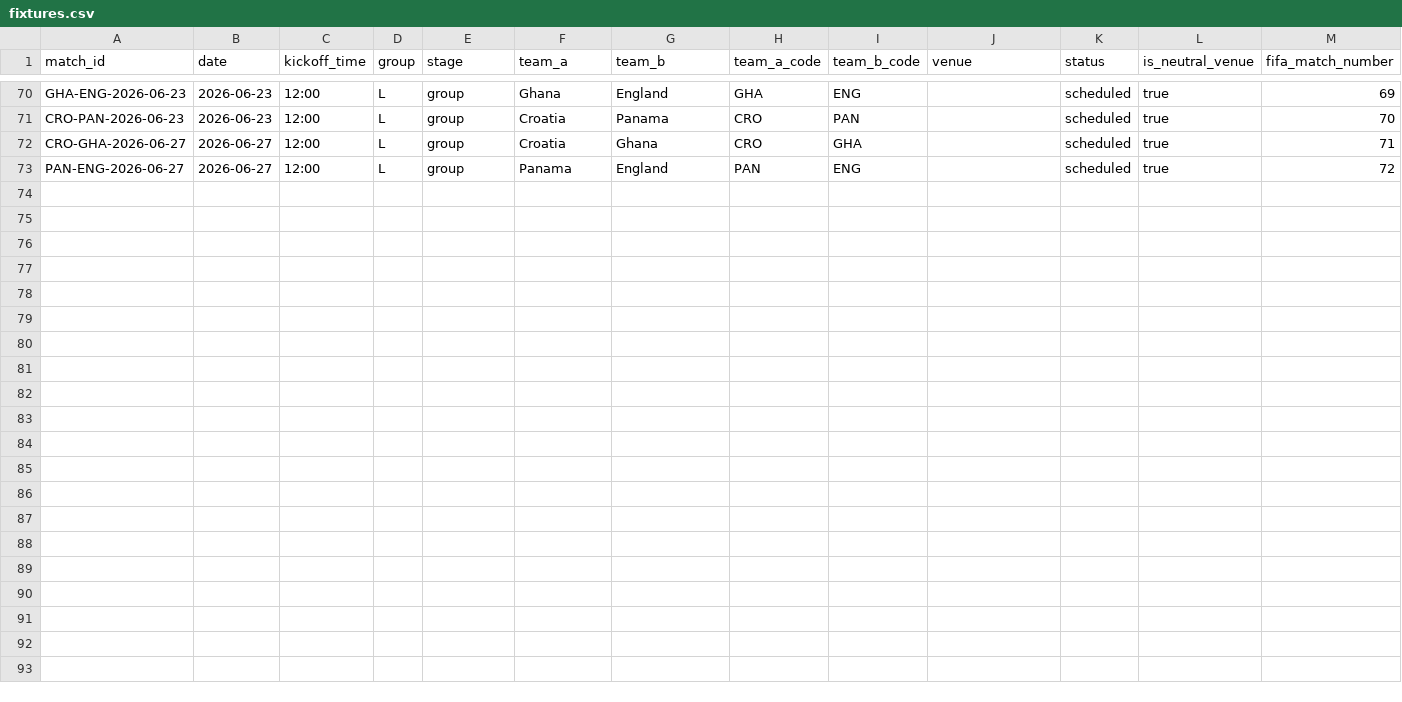
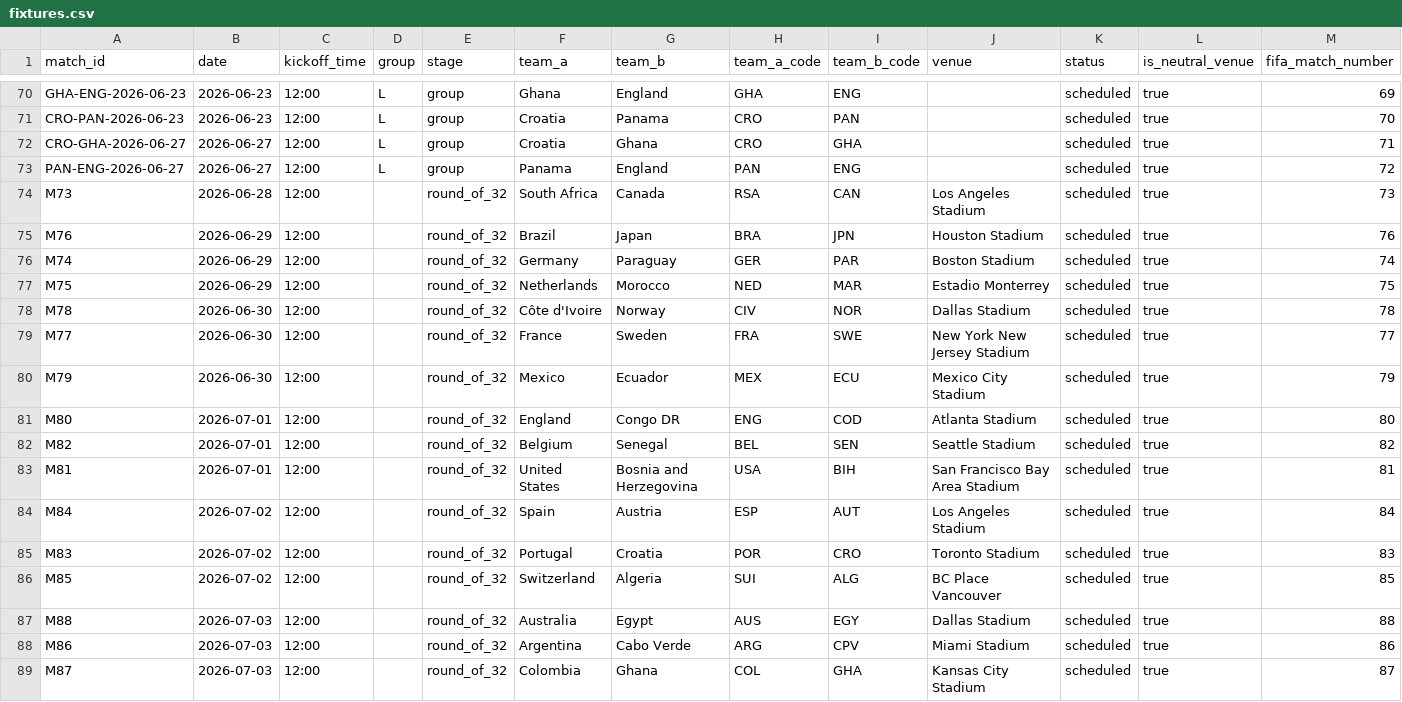
Before and after one commit to Andre-MK04/Worldcup_predictor_v2, a CSV file: data/processed/fixtures.csv, drawn as a sheet; only a part is shown, gaps mark what is left out.

Commit message:
round of 32

```diff
--- a/data/processed/fixtures.csv
+++ b/data/processed/fixtures.csv
@@ -73 +73,17 @@ CRO-GHA-2026-06-27,2026-06-27,12:00,L,group,Croatia,Ghana,CRO,GHA,,scheduled,tru
 PAN-ENG-2026-06-27,2026-06-27,12:00,L,group,Panama,England,PAN,ENG,,scheduled,true,72
+M73,2026-06-28,12:00,,round_of_32,South Africa,Canada,RSA,CAN,Los Angeles Stadium,scheduled,true,73
+M76,2026-06-29,12:00,,round_of_32,Brazil,Japan,BRA,JPN,Houston Stadium,scheduled,true,76
+M74,2026-06-29,12:00,,round_of_32,Germany,Paraguay,GER,PAR,Boston Stadium,scheduled,true,74
+M75,2026-06-29,12:00,,round_of_32,Netherlands,Morocco,NED,MAR,Estadio Monterrey,scheduled,true,75
+M78,2026-06-30,12:00,,round_of_32,Côte d'Ivoire,Norway,CIV,NOR,Dallas Stadium,scheduled,true,78
+M77,2026-06-30,12:00,,round_of_32,France,Sweden,FRA,SWE,New York New Jersey Stadium,scheduled,true,77
+M79,2026-06-30,12:00,,round_of_32,Mexico,Ecuador,MEX,ECU,Mexico City Stadium,scheduled,true,79
+M80,2026-07-01,12:00,,round_of_32,England,Congo DR,ENG,COD,Atlanta Stadium,scheduled,true,80
+M82,2026-07-01,12:00,,round_of_32,Belgium,Senegal,BEL,SEN,Seattle Stadium,scheduled,true,82
+M81,2026-07-01,12:00,,round_of_32,United States,Bosnia and Herzegovina,USA,BIH,San Francisco Bay Area Stadium,scheduled,true,81
+M84,2026-07-02,12:00,,round_of_32,Spain,Austria,ESP,AUT,Los Angeles Stadium,scheduled,true,84
+M83,2026-07-02,12:00,,round_of_32,Portugal,Croatia,POR,CRO,Toronto Stadium,scheduled,true,83
+M85,2026-07-02,12:00,,round_of_32,Switzerland,Algeria,SUI,ALG,BC Place Vancouver,scheduled,true,85
+M88,2026-07-03,12:00,,round_of_32,Australia,Egypt,AUS,EGY,Dallas Stadium,scheduled,true,88
+M86,2026-07-03,12:00,,round_of_32,Argentina,Cabo Verde,ARG,CPV,Miami Stadium,scheduled,true,86
+M87,2026-07-03,12:00,,round_of_32,Colombia,Ghana,COL,GHA,Kansas City Stadium,scheduled,true,87
```
Also changed, not shown: 38 other files.
